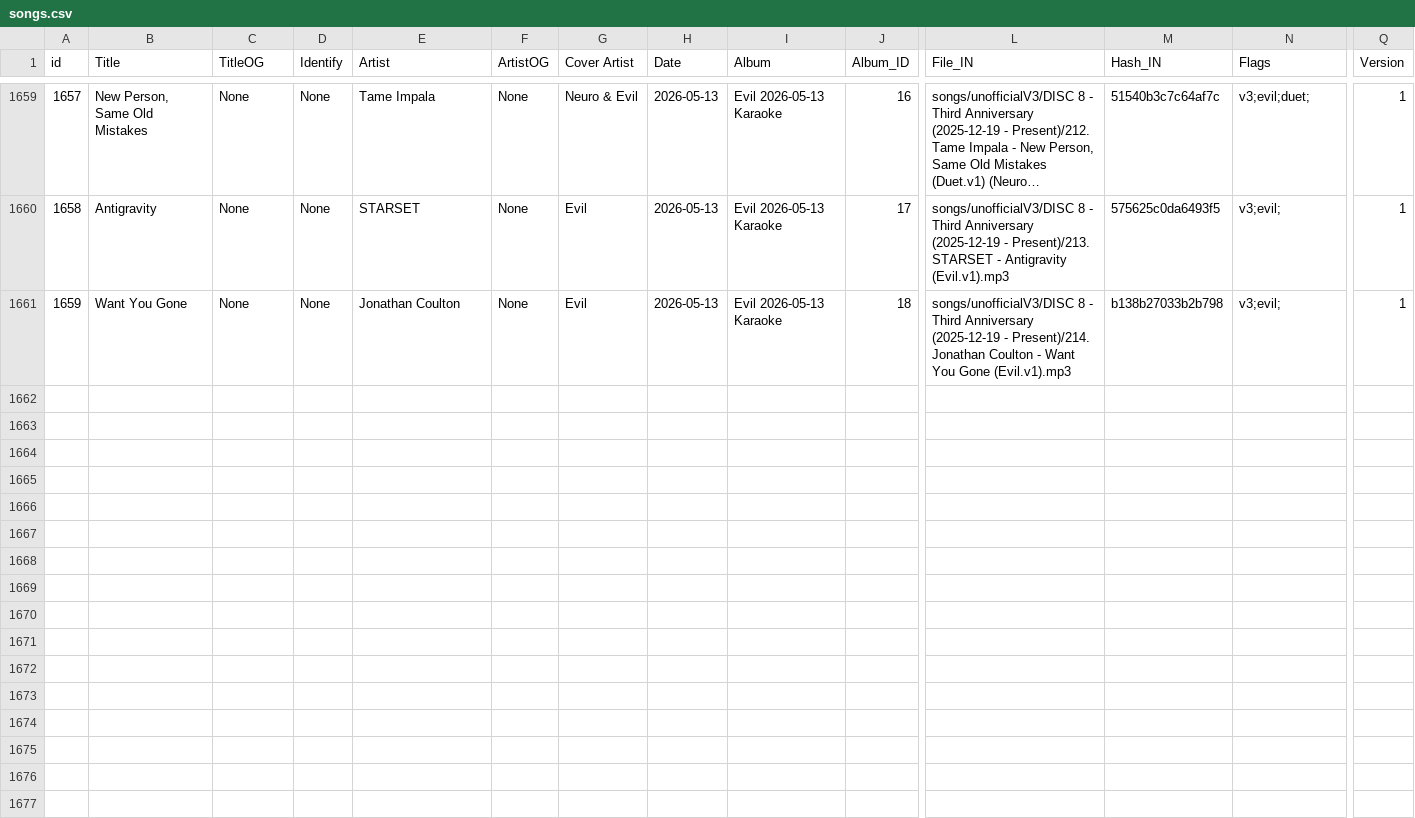
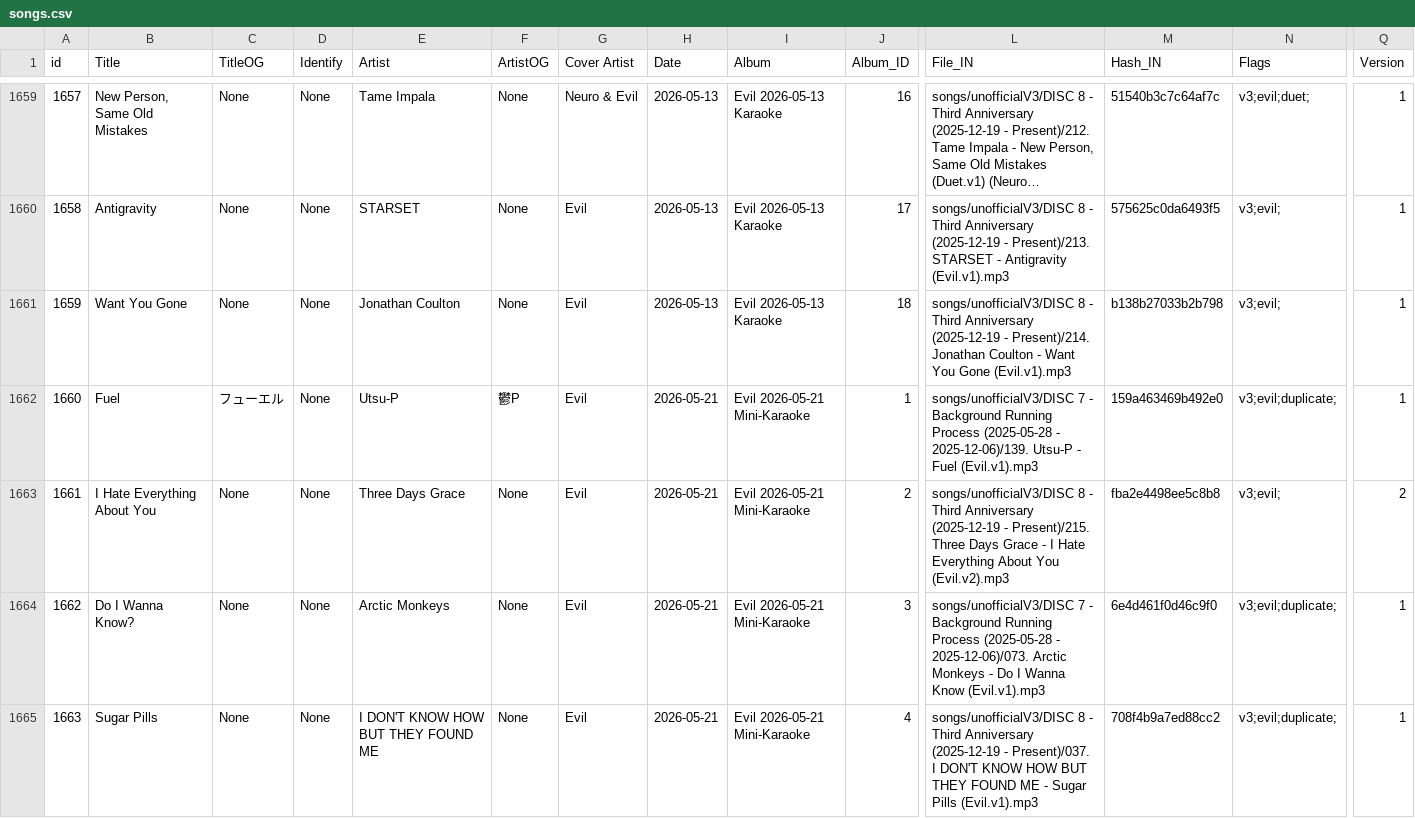
Before and after one commit to Zhe-Vlach-Varon/Neuro-Sings, a CSV file: data/songs.csv, drawn as a sheet; only a part is shown, gaps mark what is left out; long unchanged cells end in …; rows hold the shown columns only; the diff covers the shown part only; the diff names each change by its address in the sheet, - before the commit and + after, or states it on an @@ line.

Commit message:
add new songs from 2026-05-21

```diff
--- a/data/songs.csv
+++ b/data/songs.csv
+row 1662: 1660 | Fuel | フューエル | None | Utsu-P | 鬱P | Evil | 2026-05-21 | Evil 2026-05-21 Mini-Karaoke | 1 | songs/unofficialV3/DISC 7 - Background Running Process (2025-05-28 - 2025-12-06)/139. Utsu-P - Fuel (Evil.v1).mp3 | 159a463469b492e0 | v3;evil;duplicate; | 1
+row 1663: 1661 | I Hate Everything About You | None | None | Three Days Grace | None | Evil | 2026-05-21 | Evil 2026-05-21 Mini-Karaoke | 2 | songs/unofficialV3/DISC 8 - Third Anniversary (2025-12-19 - Present)/215. Three Days Grace - I Hate Everything About You (Evil.v2).mp3 | fba2e4498ee5c8b8 | v3;evil; | 2
+row 1664: 1662 | Do I Wanna Know? | None | None | Arctic Monkeys | None | Evil | 2026-05-21 | Evil 2026-05-21 Mini-Karaoke | 3 | songs/unofficialV3/DISC 7 - Background Running Process (2025-05-28 - 2025-12-06)/073. Arctic Monkeys - Do I Wanna Know (Evil.v1).mp3 | 6e4d461f0d46c9f0 | v3;evil;duplicate; | 1
+row 1665: 1663 | Sugar Pills | None | None | I DON'T KNOW HOW BUT THEY FOUND ME | None | Evil | 2026-05-21 | Evil 2026-05-21 Mini-Karaoke | 4 | songs/unofficialV3/DISC 8 - Third Anniversary (2025-12-19 - Present)/037. I DON'T KNOW HOW BUT THEY FOUND ME - Sugar Pills (Evil.v1).mp3 | 708f4b9a7ed88cc2 | v3;evil;duplicate; | 1
```
Also changed, not shown: 4 added rows elsewhere in this file, data/dates.csv, 2 other files.
